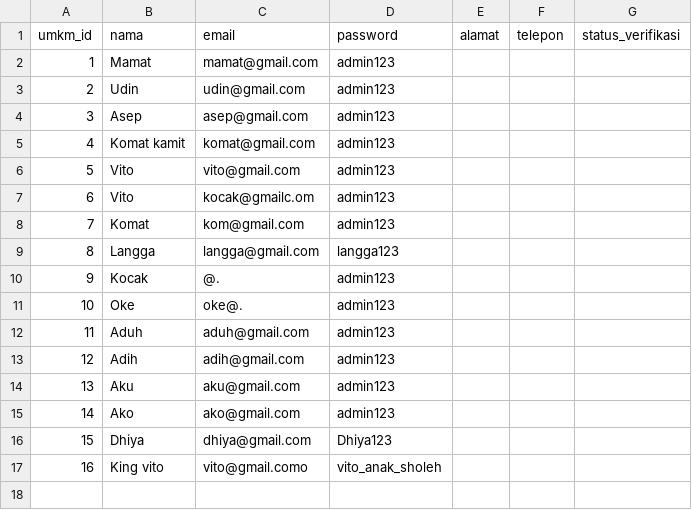
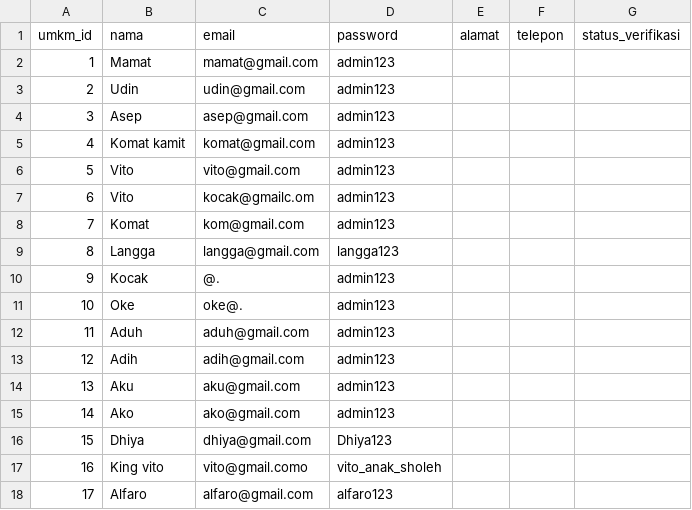
Before and after one commit to Emervi/PromoIn, a CSV file: data/umkm.csv, drawn as a sheet.

```diff
--- a/data/umkm.csv
+++ b/data/umkm.csv
@@ -17 +17,2 @@ umkm_id,nama,email,password,alamat,telepon,status_verifikasi
 16,King vito,vito@gmail.como,vito_anak_sholeh
+17,Alfaro,alfaro@gmail.com,alfaro123
```
Also changed, not shown: 4 other files.
